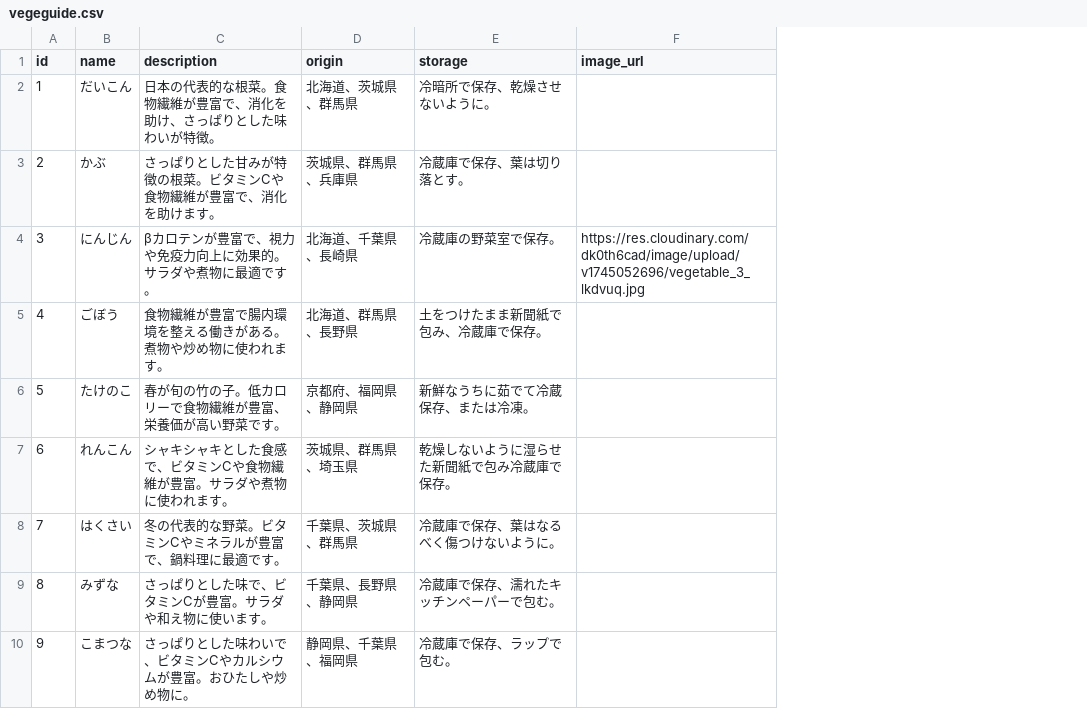
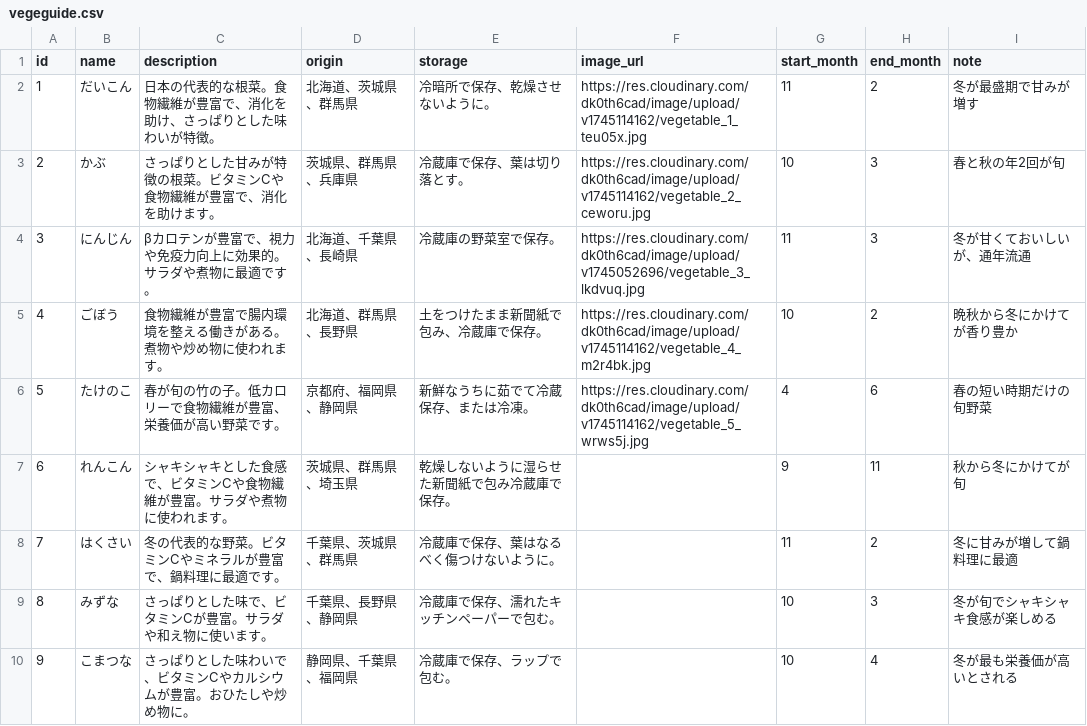
Before and after one commit to pekoemood/vegeguidebackend, a CSV file: db/vegeguide.csv, drawn as a sheet; only a part is shown; the diff covers the shown part only; the diff names each change by its address in the sheet, - before the commit and + after, or states it on an @@ line.

```diff
--- a/db/vegeguide.csv
+++ b/db/vegeguide.csv
+column G (start_month), rows 2-10: 11 | 10 | 11 | 10 | 4 | 9 | 11 | 10 | 10
+column H (end_month), rows 2-10: 2 | 3 | 3 | 2 | 6 | 11 | 2 | 3 | 4
+column I (note), rows 2-10: 冬が最盛期で甘みが増す | 春と秋の年2回が旬 | 冬が甘くておいしいが、通年流通 | 晩秋から冬にかけてが香り豊か | 春の短い時期だけの旬野菜 | 秋から冬にかけてが旬 | 冬に甘みが増して鍋料理に最適 | 冬が旬でシャキシャキ食感が楽しめる | 冬が最も栄養価が高いとされる
-F2 (image_url): (empty)
+F2 (image_url): https://res.cloudinary.com/dk0th6cad/image/upload/v1745114162/vegetable_1_teu05x.jpg
-F3 (image_url): (empty)
+F3 (image_url): https://res.cloudinary.com/dk0th6cad/image/upload/v1745114162/vegetable_2_ceworu.jpg
-F5 (image_url): (empty)
+F5 (image_url): https://res.cloudinary.com/dk0th6cad/image/upload/v1745114162/vegetable_4_m2r4bk.jpg
-F6 (image_url): (empty)
+F6 (image_url): https://res.cloudinary.com/dk0th6cad/image/upload/v1745114162/vegetable_5_wrws5j.jpg
```
Also changed, not shown: 32 edited cells elsewhere in this file, 17 other files.
